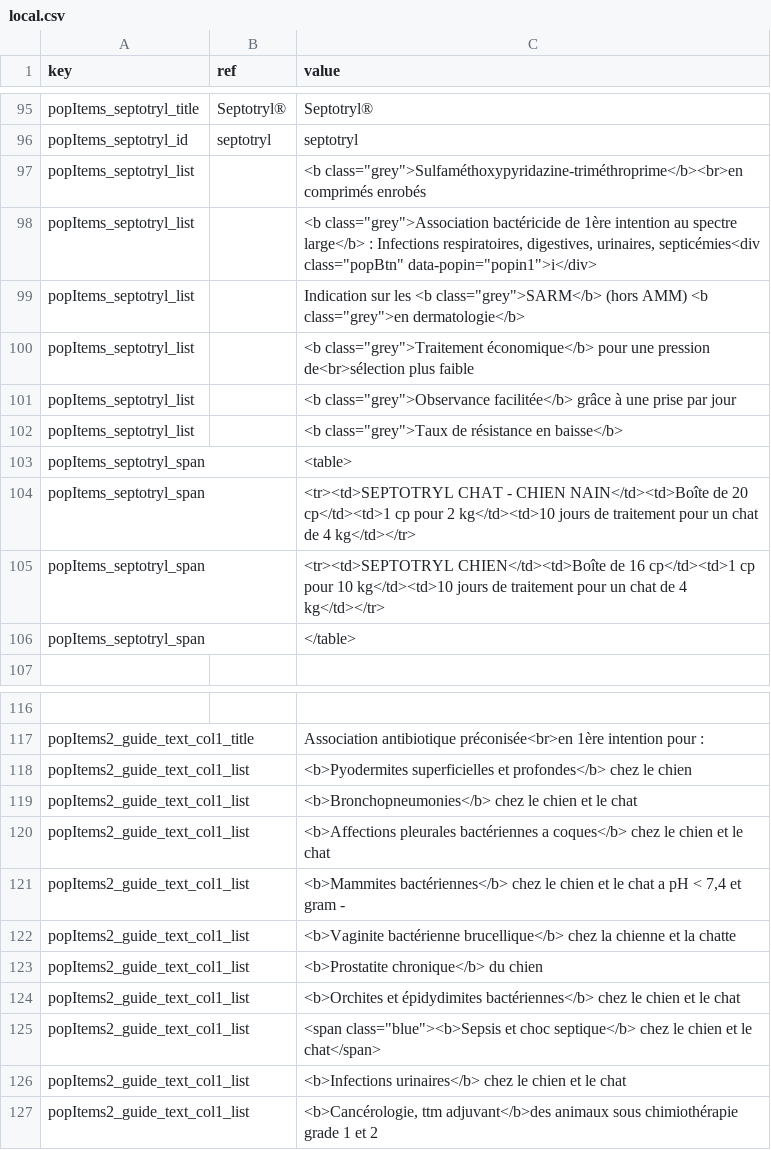
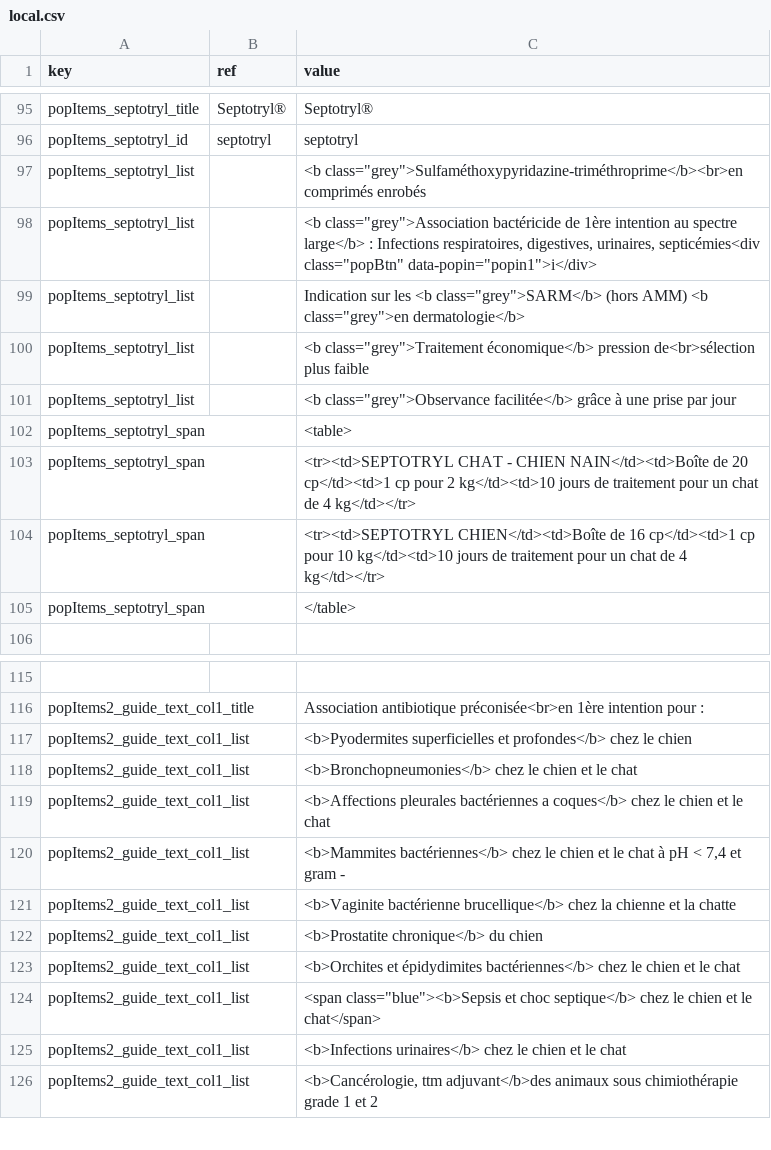
Before and after one commit to Lanfoster/vet_mastergroup, a CSV file: range_products/local.csv, drawn as a sheet; only a part is shown, gaps mark what is left out.

```diff
--- a/range_products/local.csv
+++ b/range_products/local.csv
@@ -99,5 +99,4 @@ popItems_septotryl_list;;<b class="grey">Association bactéricide de 1ère inten
 popItems_septotryl_list;;Indication sur les <b class="grey">SARM</b> (hors AMM) <b class="grey">en dermatologie</b>
-popItems_septotryl_list;;<b class="grey">Traitement économique</b> pour une pression de<br>sélection plus faible
+popItems_septotryl_list;;<b class="grey">Traitement économique</b> pression de<br>sélection plus faible
 popItems_septotryl_list;;<b class="grey">Observance facilitée</b> grâce à une prise par jour
-popItems_septotryl_list;;<b class="grey">Taux de résistance en baisse</b>
 popItems_septotryl_span;;<table>
@@ -120,3 +119,3 @@ popItems2_guide_text_col1_list;;<b>Bronchopneumonies</b> chez le chien et le cha
 popItems2_guide_text_col1_list;;<b>Affections pleurales bactériennes a coques</b> chez le chien et le chat
-popItems2_guide_text_col1_list;;<b>Mammites bactériennes</b> chez le chien et le chat a pH < 7,4 et gram -
+popItems2_guide_text_col1_list;;<b>Mammites bactériennes</b> chez le chien et le chat à pH < 7,4 et gram -
 popItems2_guide_text_col1_list;;<b>Vaginite bactérienne brucellique</b> chez la chienne et la chatte
```
Also changed, not shown: aurizon_eficacy/local.csv, cefa_news/local.csv, 23 other files.
